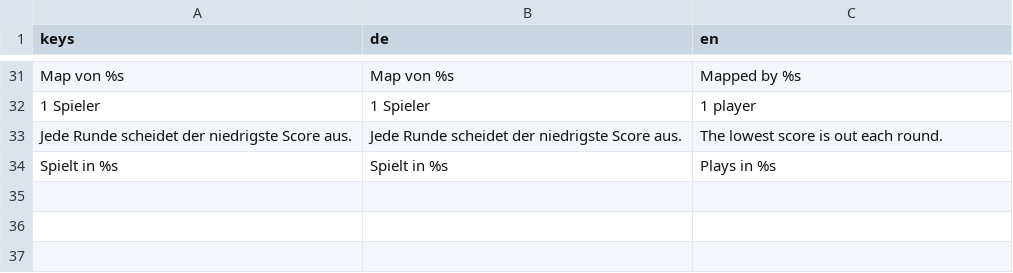
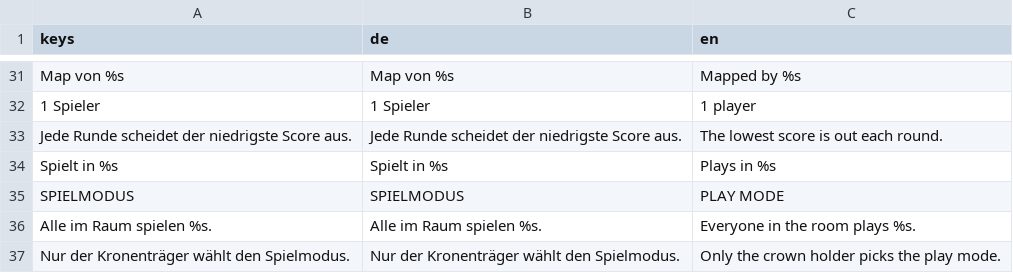
Before and after one commit to Vyrenbusiness-source/TETHRA, a CSV file: translations/lobby.csv, drawn as a sheet; only a part is shown, gaps mark what is left out; the diff names each change by its address in the sheet, - before the commit and + after, or states it on an @@ line.

Commit message:
MP: Raum-Spielmodus Mania/Orbit

```diff
--- a/translations/lobby.csv
+++ b/translations/lobby.csv
+row 35: SPIELMODUS | SPIELMODUS | PLAY MODE
+row 36: Alle im Raum spielen %s. | Alle im Raum spielen %s. | Everyone in the room plays %s.
+row 37: Nur der Kronenträger wählt den Spielmodus. | Nur der Kronenträger wählt den Spielmodus. | Only the crown holder picks the play mode.
```
Also changed, not shown: 3 other files.
